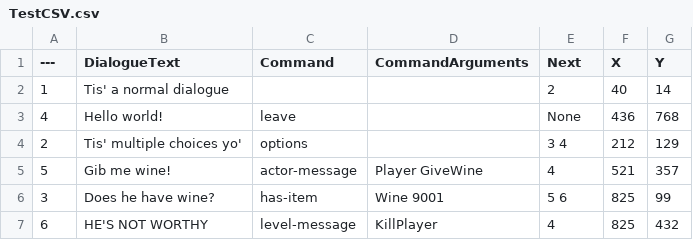
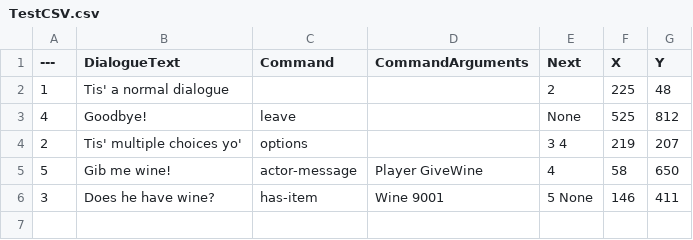
Before and after one commit to dvjvp/DialogueNodeEditor, a CSV file: TestCSV.csv, drawn as a sheet.

```diff
--- a/TestCSV.csv
+++ b/TestCSV.csv
@@ -1,7 +1,6 @@
 ---,DialogueText,Command,CommandArguments,Next,X,Y
-1,Tis' a normal dialogue,,,2,40,14
-4,Hello world!,leave,,None,436,768
-2,Tis' multiple choices yo',options,,3 4,212,129
-5,Gib me wine!,actor-message,Player GiveWine,4,521,357
-3,Does he have wine?,has-item,Wine 9001,5 6,825,99
-6,HE'S NOT WORTHY,level-message,KillPlayer,4,825,432
+1,Tis' a normal dialogue,,,2,225,48
+4,Goodbye!,leave,,None,525,812
+2,Tis' multiple choices yo',options,,3 4,219,207
+5,Gib me wine!,actor-message,Player GiveWine,4,58,650
+3,Does he have wine?,has-item,Wine 9001,5 None,146,411
```
Also changed, not shown: SampleDialogueData_Clean.csv, 21 other files.
